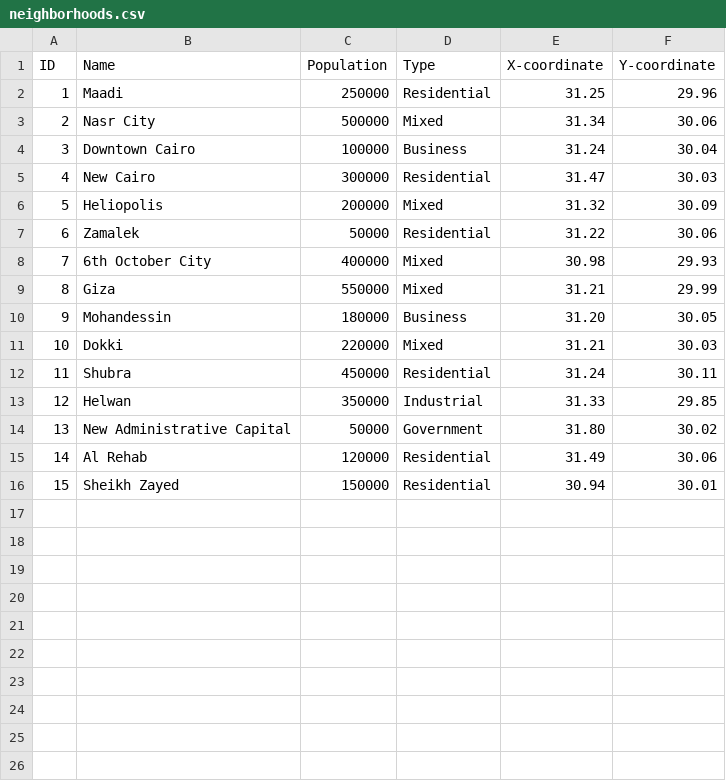
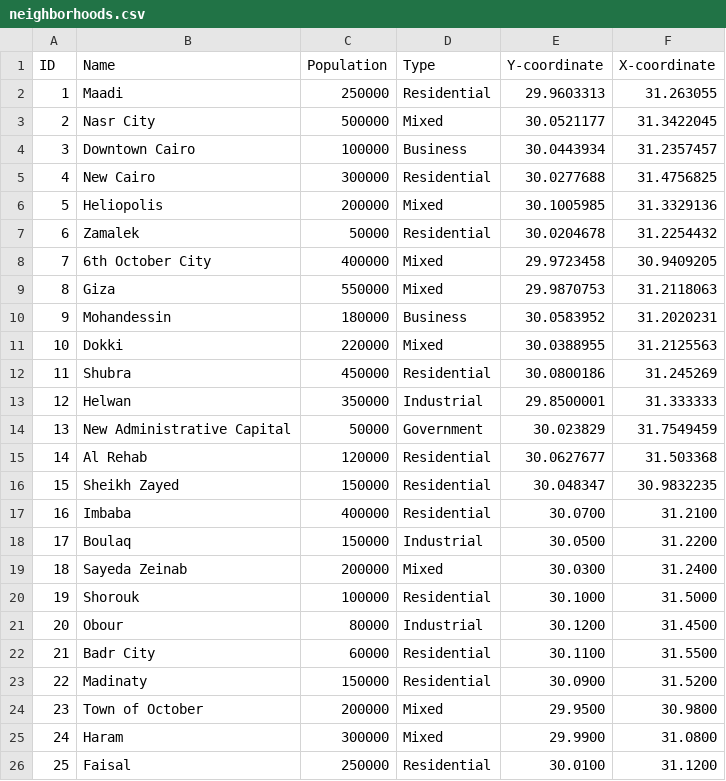
Before and after one commit to AmmarKeon/Cairo-Transit, a CSV file: data/neighborhoods.csv, drawn as a sheet; removed rows and columns are numbered as before the commit, all else as after; the diff names each change by its address in the sheet, - before the commit and + after, or states it on an @@ line.

```diff
--- a/data/neighborhoods.csv
+++ b/data/neighborhoods.csv
-column E (X-coordinate), rows 2-16: 31.25 | 31.34 | 31.24 | 31.47 | 31.32 | 31.22 | 30.98 | 31.21 | 31.20 | 31.21 | 31.24 | 31.33 | 31.80 | 31.49 | 30.94
+column F (X-coordinate), rows 2-16: 31.263055 | 31.3422045 | 31.2357457 | 31.4756825 | 31.3329136 | 31.2254432 | 30.9409205 | 31.2118063 | 31.2020231 | 31.2125563 | 31.245269 | 31.333333 | 31.7549459 | 31.503368 | 30.9832235
-E2 (Y-coordinate): 29.96
+E2 (Y-coordinate): 29.9603313
-E3 (Y-coordinate): 30.06
+E3 (Y-coordinate): 30.0521177
-E4 (Y-coordinate): 30.04
+E4 (Y-coordinate): 30.0443934
-E5 (Y-coordinate): 30.03
+E5 (Y-coordinate): 30.0277688
-E6 (Y-coordinate): 30.09
+E6 (Y-coordinate): 30.1005985
-E7 (Y-coordinate): 30.06
+E7 (Y-coordinate): 30.0204678
-E8 (Y-coordinate): 29.93
+E8 (Y-coordinate): 29.9723458
-E9 (Y-coordinate): 29.99
+E9 (Y-coordinate): 29.9870753
-E10 (Y-coordinate): 30.05
+E10 (Y-coordinate): 30.0583952
-E11 (Y-coordinate): 30.03
+E11 (Y-coordinate): 30.0388955
-E12 (Y-coordinate): 30.11
+E12 (Y-coordinate): 30.0800186
-E13 (Y-coordinate): 29.85
+E13 (Y-coordinate): 29.8500001
-E14 (Y-coordinate): 30.02
+E14 (Y-coordinate): 30.023829
-E15 (Y-coordinate): 30.06
+E15 (Y-coordinate): 30.0627677
-E16 (Y-coordinate): 30.01
+E16 (Y-coordinate): 30.048347
+row 17: 16 | Imbaba | 400000 | Residential | 30.0700 | 31.2100
+row 18: 17 | Boulaq | 150000 | Industrial | 30.0500 | 31.2200
+row 19: 18 | Sayeda Zeinab | 200000 | Mixed | 30.0300 | 31.2400
+row 20: 19 | Shorouk | 100000 | Residential | 30.1000 | 31.5000
+row 21: 20 | Obour | 80000 | Industrial | 30.1200 | 31.4500
+row 22: 21 | Badr City | 60000 | Residential | 30.1100 | 31.5500
+row 23: 22 | Madinaty | 150000 | Residential | 30.0900 | 31.5200
+row 24: 23 | Town of October | 200000 | Mixed | 29.9500 | 30.9800
+row 25: 24 | Haram | 300000 | Mixed | 29.9900 | 31.0800
+row 26: 25 | Faisal | 250000 | Residential | 30.0100 | 31.1200
```
Also changed, not shown: data/existing_roads.csv, data/facilities.csv, 37 other files.
